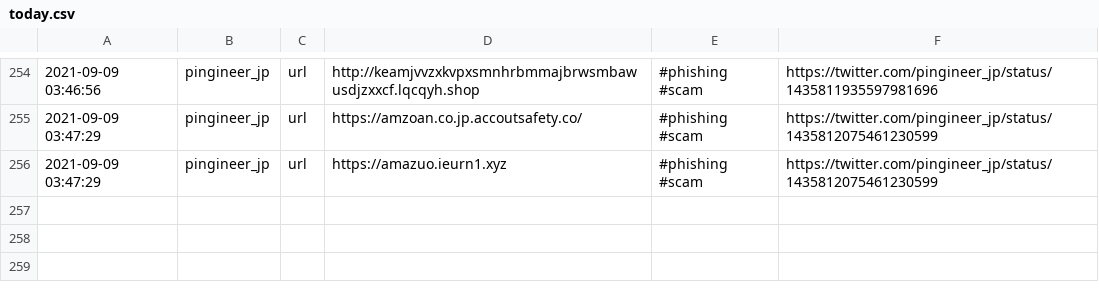
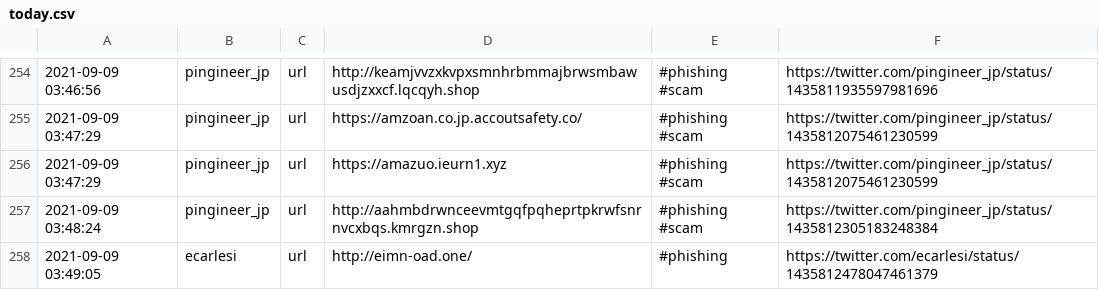
Before and after one commit to Shivammalaviya/TweetFeed, a CSV file: today.csv, drawn as a sheet; only a part is shown, gaps mark what is left out; the diff names each change by its address in the sheet, - before the commit and + after, or states it on an @@ line.

```diff
--- a/today.csv
+++ b/today.csv
+row 257: 2021-09-09 03:48:24 | pingineer_jp | url | http://aahmbdrwnceevmtgqfpqheprtpkrwfsnrnvcxbqs.kmrgzn.shop | #phishing #scam | https://twitter.com/pingineer_jp/status/1435812305183248384
+row 258: 2021-09-09 03:49:05 | ecarlesi | url | http://eimn-oad.one/ | #phishing | https://twitter.com/ecarlesi/status/1435812478047461379
```
Also changed, not shown: Sep_2021/20210909.csv, week.csv, 3 other files.
